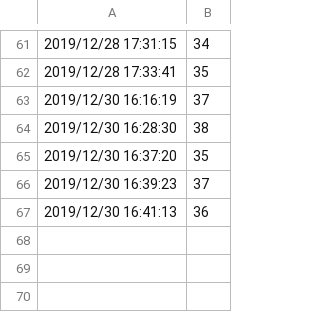
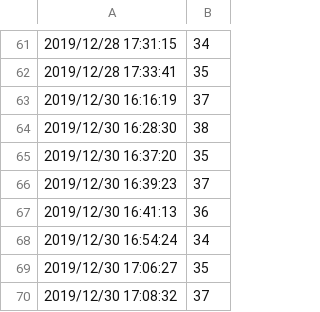
Before and after one commit to arox86/projectDiskInfo, a CSV file: Marginality/Smart/Samsung SSD 860 EVO M.2 250GBS413NX0M208099J/Temperature.csv, drawn as a sheet; only a part is shown, gaps mark what is left out.

```diff
--- a/Marginality/Smart/Samsung SSD 860 EVO M.2 250GBS413NX0M208099J/Temperature.csv
+++ b/Marginality/Smart/Samsung SSD 860 EVO M.2 250GBS413NX0M208099J/Temperature.csv
@@ -67 +67,4 @@
 2019/12/30 16:41:13,36
+2019/12/30 16:54:24,34
+2019/12/30 17:06:27,35
+2019/12/30 17:08:32,37
```
Also changed, not shown: Marginality/Smart/Samsung SSD 860 EVO M.2 250GBS413NX0M208099J/BE.csv, Marginality/Smart/Samsung SSD 860 QVO 1TBS4CZNG0M614551E/BE.csv, 9 other files.
